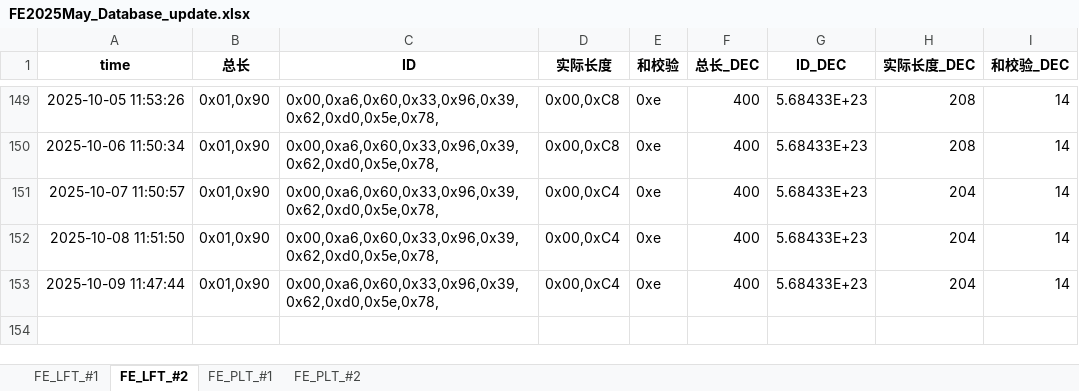
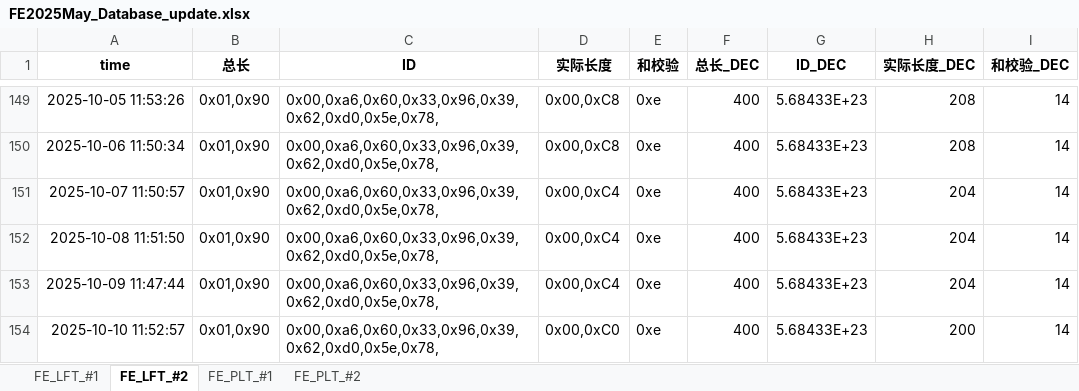
Before and after one commit to weichencsu/tbo_may2025, an Excel workbook: FE2025May_Database_update.xlsx, sheet FE_LFT_#2, drawn as a sheet; only a part is shown, gaps mark what is left out; values as stored, in another font and other column widths than the file's, no borders; the diff names each change by its address in the sheet, - before the commit and + after, or states it on an @@ line.

```diff
--- a/FE2025May_Database_update.xlsx (sheet FE_LFT_#2)
+++ b/FE2025May_Database_update.xlsx (sheet FE_LFT_#2)
+row 154: 2025-10-10 11:52:57 | 0x01,0x90 | 0x00,0xa6,0x60,0x33,0x96,0x39,0x62,0xd0,0x5e,0x78, | 0x00,0xC0 | 0xe | 400 | 5.68433E+23 | 200 | 14
```
Also changed, not shown: sheet FE_PLT_#1, sheet FE_PLT_#2, sheet FE_LFT_#1.
